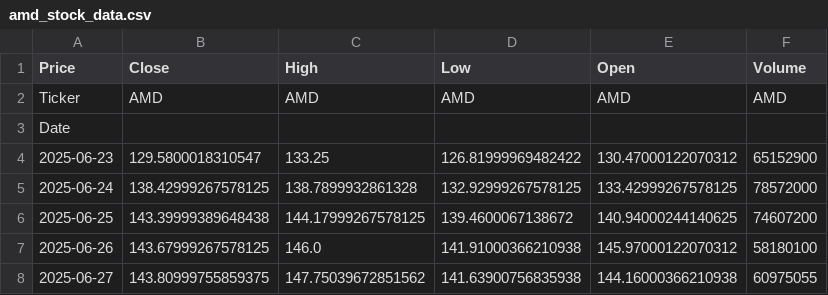
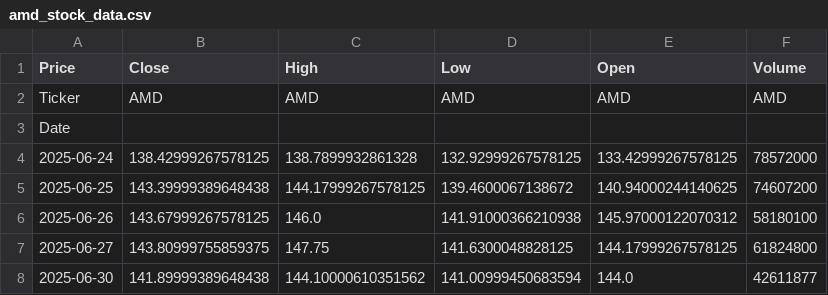
Before and after one commit to nobara55/grafana, a CSV file: amd_stock_data.csv, drawn as a sheet.

```diff
--- a/amd_stock_data.csv
+++ b/amd_stock_data.csv
@@ -3,3 +3,2 @@ Ticker,AMD,AMD,AMD,AMD,AMD
 Date,,,,,
-2025-06-23,129.5800018310547,133.25,126.81999969482422,130.47000122070312,65152900
 2025-06-24,138.42999267578125,138.7899932861328,132.92999267578125,133.42999267578125,78572000
@@ -7,2 +6,3 @@ Date,,,,,
 2025-06-26,143.67999267578125,146.0,141.91000366210938,145.97000122070312,58180100
-2025-06-27,143.80999755859375,147.75039672851562,141.63900756835938,144.16000366210938,60975055
+2025-06-27,143.80999755859375,147.75,141.6300048828125,144.17999267578125,61824800
+2025-06-30,141.89999389648438,144.10000610351562,141.00999450683594,144.0,42611877
```
